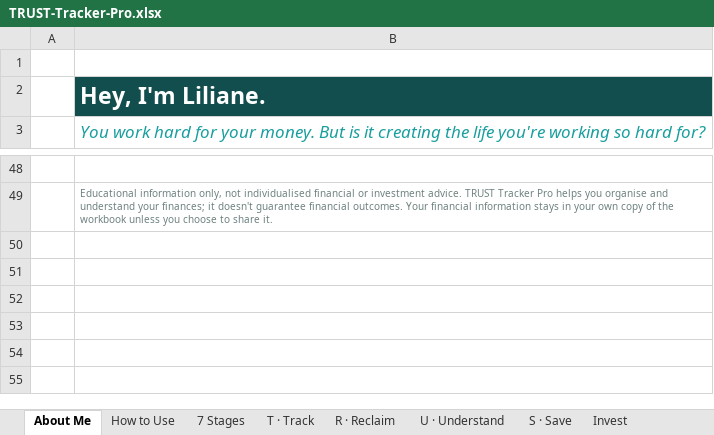
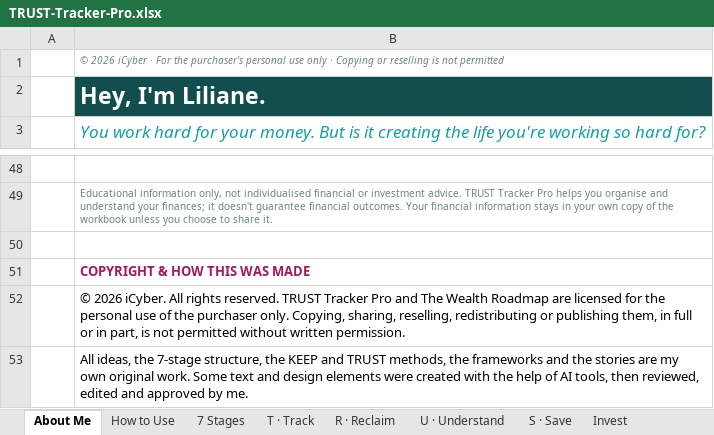
Before and after one commit to JoergerLiliane/terragoat, an Excel workbook: icyber/TRUST-Tracker-Pro.xlsx, sheet About Me, drawn as a sheet; only a part is shown, gaps mark what is left out; values as stored, in another font and other column widths than the file's, no borders; the diff names each change by its address in the sheet, - before the commit and + after, or states it on an @@ line.

```diff
--- a/icyber/TRUST-Tracker-Pro.xlsx (sheet About Me)
+++ b/icyber/TRUST-Tracker-Pro.xlsx (sheet About Me)
-B1: (empty)
+B1: © 2026 iCyber · For the purchaser's personal use only · Copying or reselling is not permitted
+row 50: (empty)
+row 51:  | COPYRIGHT & HOW THIS WAS MADE
+row 52:  | © 2026 iCyber. All rights reserved. TRUST Tracker Pro and The Wealth Roadmap are licensed for the personal use of the purchaser only. Copying, sharing, reselling, redistributing or publishing them, in full or in part, is not permitted without written permission.
+row 53:  | All ideas, the 7-stage structure, the KEEP and TRUST methods, the frameworks and the stories are my own original work. Some text and design elements were created with the help of AI tools, then reviewed, edited and approved by me.
```
Also changed, not shown: sheet How to Use, sheet 7 Stages, sheet T · Time, sheet S · Save, sheet KEEP Dashboard, sheet Invest, 5 more sheets, charts or pictures, 7 other files.
